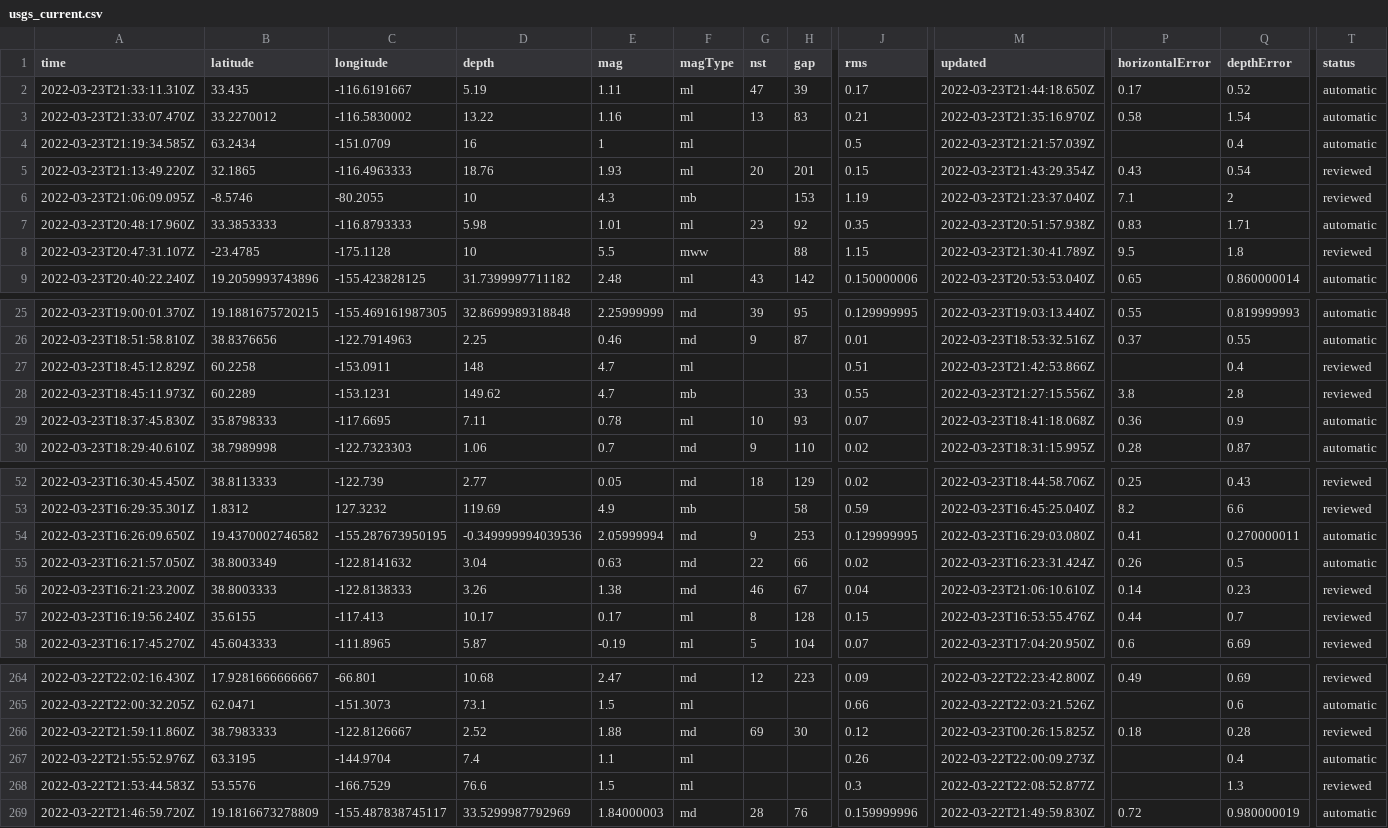
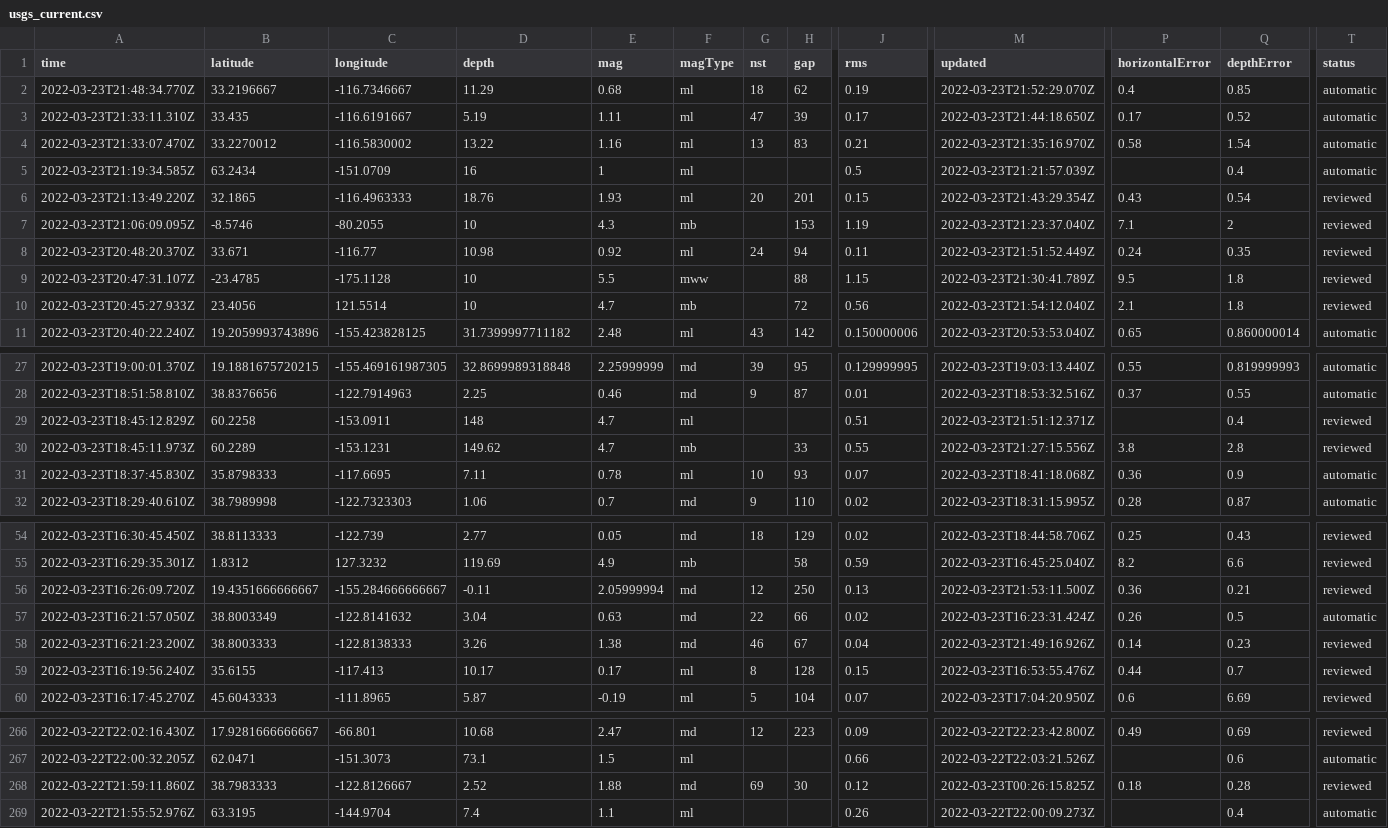
Before and after one commit to pbock/nicar22-github-actions, a CSV file: usgs_current.csv, drawn as a sheet; only a part is shown, gaps mark what is left out; removed rows and columns are numbered as before the commit, all else as after; rows hold the shown columns only; the diff covers the shown part only; the diff names each change by its address in the sheet, - before the commit and + after, or states it on an @@ line.

```diff
--- a/usgs_current.csv
+++ b/usgs_current.csv
+row 2: 2022-03-23T21:48:34.770Z | 33.2196667 | -116.7346667 | 11.29 | 0.68 | ml | 18 | 62 | 0.19 | 2022-03-23T21:52:29.070Z | 0.4 | 0.85 | automatic
-row 7: 2022-03-23T20:48:17.960Z | 33.3853333 | -116.8793333 | 5.98 | 1.01 | ml | 23 | 92 | 0.35 | 2022-03-23T20:51:57.938Z | 0.83 | 1.71 | automatic
+row 8: 2022-03-23T20:48:20.370Z | 33.671 | -116.77 | 10.98 | 0.92 | ml | 24 | 94 | 0.11 | 2022-03-23T21:51:52.449Z | 0.24 | 0.35 | reviewed
+row 10: 2022-03-23T20:45:27.933Z | 23.4056 | 121.5514 | 10 | 4.7 | mb |  | 72 | 0.56 | 2022-03-23T21:54:12.040Z | 2.1 | 1.8 | reviewed
-M29 (updated): 2022-03-23T21:42:53.866Z
+M29 (updated): 2022-03-23T21:51:12.371Z
-A56 (time): 2022-03-23T16:26:09.650Z
+A56 (time): 2022-03-23T16:26:09.720Z
-B56 (latitude): 19.4370002746582
+B56 (latitude): 19.4351666666667
-C56 (longitude): -155.287673950195
+C56 (longitude): -155.284666666667
-D56 (depth): -0.349999994039536
+D56 (depth): -0.11
-G56 (nst): 9
+G56 (nst): 12
-H56 (gap): 253
+H56 (gap): 250
-J56 (rms): 0.129999995
+J56 (rms): 0.13
-M56 (updated): 2022-03-23T16:29:03.080Z
+M56 (updated): 2022-03-23T21:53:11.500Z
-P56 (horizontalError): 0.41
+P56 (horizontalError): 0.36
-Q56 (depthError): 0.270000011
+Q56 (depthError): 0.21
-T56 (status): automatic
+T56 (status): reviewed
-M58 (updated): 2022-03-23T21:06:10.610Z
+M58 (updated): 2022-03-23T21:49:16.926Z
-row 268: 2022-03-22T21:53:44.583Z | 53.5576 | -166.7529 | 76.6 | 1.5 | ml |  |  | 0.3 | 2022-03-22T22:08:52.877Z |  | 1.3 | reviewed
-row 269: 2022-03-22T21:46:59.720Z | 19.1816673278809 | -155.487838745117 | 33.5299987792969 | 1.84000003 | md | 28 | 76 | 0.159999996 | 2022-03-22T21:49:59.830Z | 0.72 | 0.980000019 | automatic
```
Also changed, not shown: 1 edited cell elsewhere in this file, usgs_main.csv.
